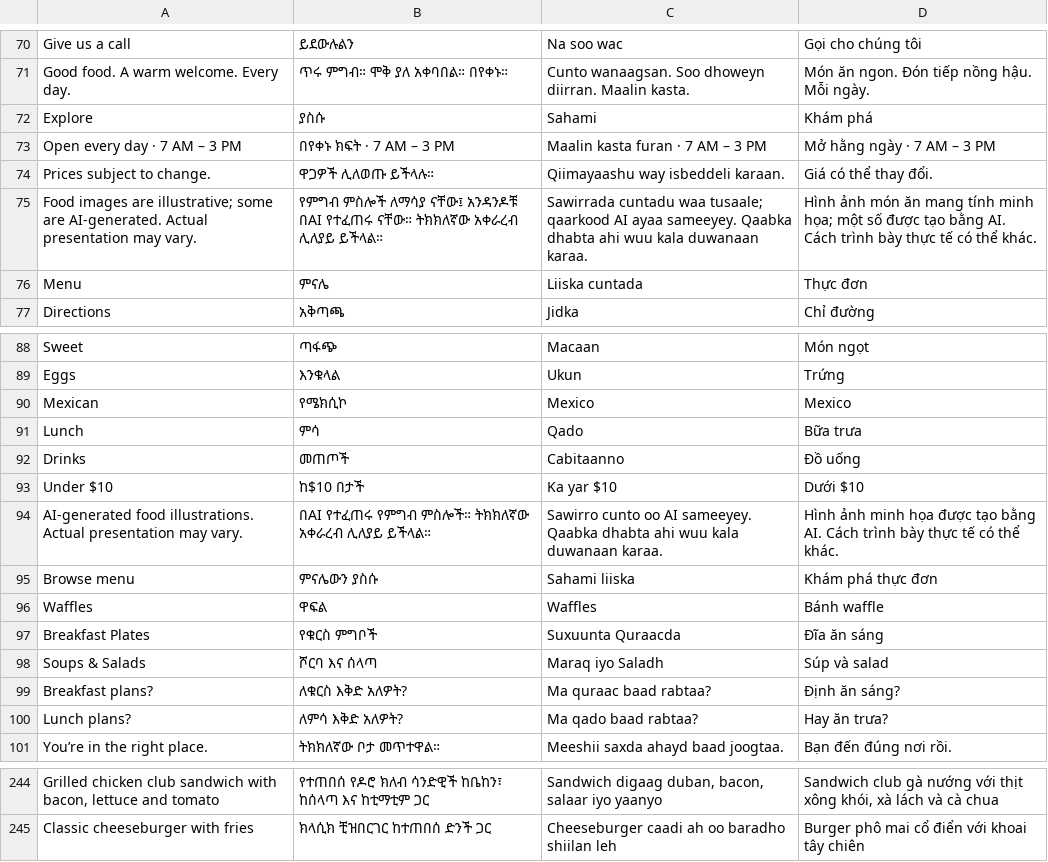
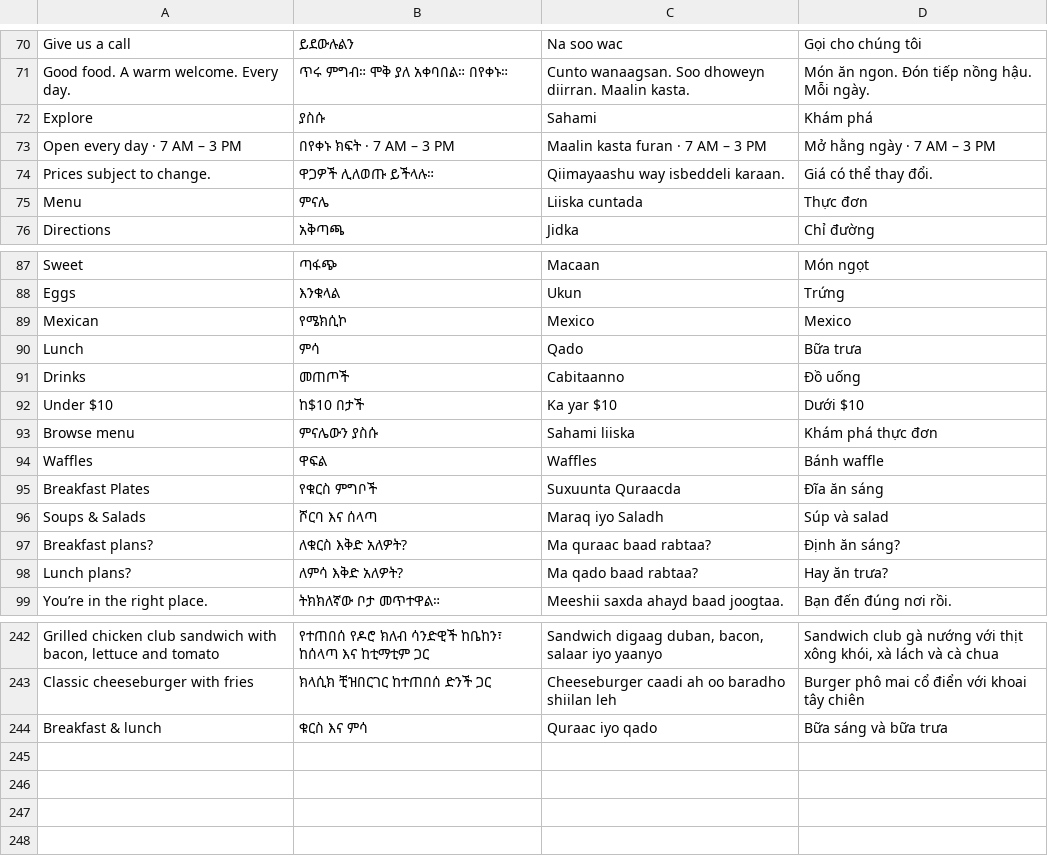
Before and after one commit to hilinaother-gif/TheTanaHouse, a TSV file: assets/i18n/strings.tsv, drawn as a sheet; only a part is shown, gaps mark what is left out.

```diff
--- a/assets/i18n/strings.tsv
+++ b/assets/i18n/strings.tsv
@@ -74,3 +74,2 @@ Open every day · 7 AM – 3 PM	በየቀኑ ክፍት · 7 AM – 3 PM	Maalin k
 Prices subject to change.	ዋጋዎች ሊለወጡ ይችላሉ።	Qiimayaashu way isbeddeli karaan.	Giá có thể thay đổi.
-Food images are illustrative; some are AI-generated. Actual presentation may vary.	የምግብ ምስሎች ለማሳያ ናቸው፤ አንዳንዶቹ በAI የተፈጠሩ ናቸው። ትክክለኛው አቀራረብ ሊለያይ ይችላል።	Sawirrada cuntadu waa tusaale; qaarkood AI ayaa sameeyey. Qaabka dhabta ahi wuu kala duwanaan karaa.	Hình ảnh món ăn mang tính minh họa; một số được tạo bằng AI. Cách trình bày thực tế có thể khác.
 Menu	ምናሌ	Liiska cuntada	Thực đơn
@@ -93,3 +92,2 @@ Drinks	መጠጦች	Cabitaanno	Đồ uống
 Under $10	ከ$10 በታች	Ka yar $10	Dưới $10
-AI-generated food illustrations. Actual presentation may vary.	በAI የተፈጠሩ የምግብ ምስሎች። ትክክለኛው አቀራረብ ሊለያይ ይችላል።	Sawirro cunto oo AI sameeyey. Qaabka dhabta ahi wuu kala duwanaan karaa.	Hình ảnh minh họa được tạo bằng AI. Cách trình bày thực tế có thể khác.
 Browse menu	ምናሌውን ያስሱ	Sahami liiska	Khám phá thực đơn
@@ -245 +243,2 @@ Grilled chicken club sandwich with bacon, lettuce and tomato	የተጠበሰ የ
 Classic cheeseburger with fries	ክላሲክ ቺዝበርገር ከተጠበሰ ድንች ጋር	Cheeseburger caadi ah oo baradho shiilan leh	Burger phô mai cổ điển với khoai tây chiên
+Breakfast & lunch	ቁርስ እና ምሳ	Quraac iyo qado	Bữa sáng và bữa trưa
```
Also changed, not shown: 27 other files.
